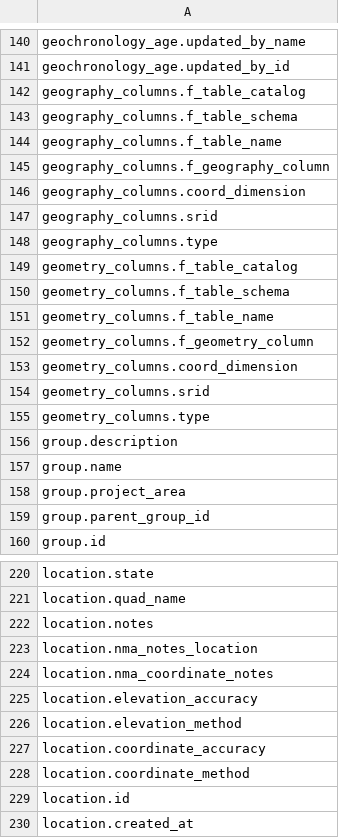
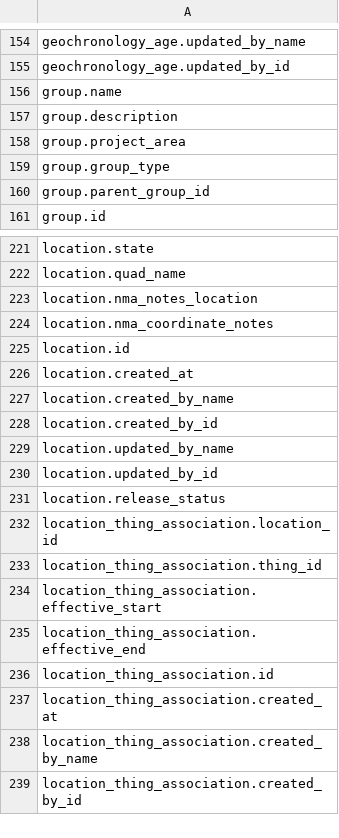
Before and after one commit to marissafichera/NMAquiferMigrationStats, a CSV file: ocotillo_current.csv, drawn as a sheet; only a part is shown, gaps mark what is left out; the shorter side is filled out with more unchanged rows; the diff covers the shown part only.

```diff
--- a/ocotillo_current.csv
+++ b/ocotillo_current.csv
@@ -141,19 +155,6 @@ geochronology_age.updated_by_name
 geochronology_age.updated_by_id
-geography_columns.f_table_catalog
-geography_columns.f_table_schema
-geography_columns.f_table_name
-geography_columns.f_geography_column
-geography_columns.coord_dimension
-geography_columns.srid
-geography_columns.type
-geometry_columns.f_table_catalog
-geometry_columns.f_table_schema
-geometry_columns.f_table_name
-geometry_columns.f_geometry_column
-geometry_columns.coord_dimension
-geometry_columns.srid
-geometry_columns.type
+group.name
 group.description
-group.name
 group.project_area
+group.group_type
 group.parent_group_id
@@ -221,9 +222,4 @@ location.state
 location.quad_name
-location.notes
 location.nma_notes_location
 location.nma_coordinate_notes
-location.elevation_accuracy
-location.elevation_method
-location.coordinate_accuracy
-location.coordinate_method
 location.id
```
Also changed, not shown: 49 added rows, 6 removed rows and 2 edited cells elsewhere in this file, 3 other files.
